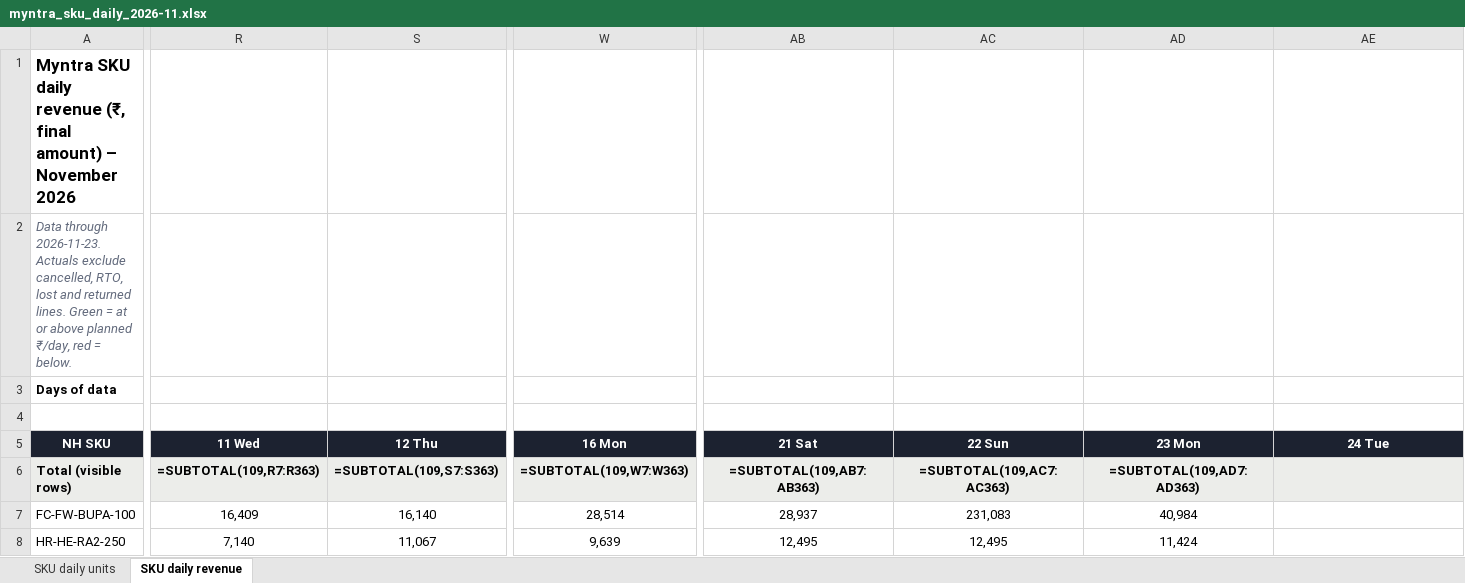
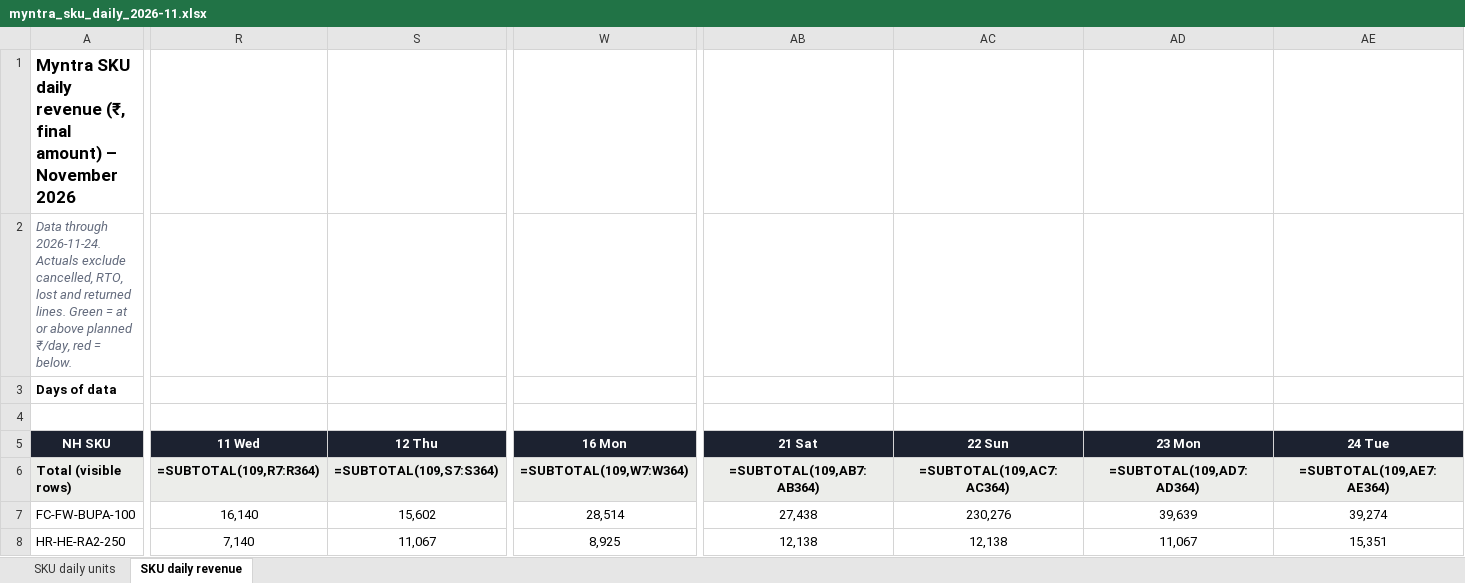
Before and after one commit to shtaakshi-source/myntra-dod-dashboard, an Excel workbook: docs/downloads/myntra_sku_daily_2026-11.xlsx, sheet SKU daily revenue, drawn as a sheet; only a part is shown, gaps mark what is left out; values as stored, in another font and other column widths than the file's, no borders; formulas without a stored value are shown as written; conditional formats not drawn; the diff covers the shown part only; the diff names each change by its address in the sheet, - before the commit and + after, or states it on an @@ line.

```diff
--- a/docs/downloads/myntra_sku_daily_2026-11.xlsx (sheet SKU daily revenue)
+++ b/docs/downloads/myntra_sku_daily_2026-11.xlsx (sheet SKU daily revenue)
-A2 (NH SKU): Data through 2026-11-23. Actuals exclude…
+A2 (NH SKU): Data through 2026-11-24. Actuals exclude…
-R6 (11 Wed): =SUBTOTAL(109,R7:R363)
+R6 (11 Wed): =SUBTOTAL(109,R7:R364)
-S6 (12 Thu): =SUBTOTAL(109,S7:S363)
+S6 (12 Thu): =SUBTOTAL(109,S7:S364)
-W6 (16 Mon): =SUBTOTAL(109,W7:W363)
+W6 (16 Mon): =SUBTOTAL(109,W7:W364)
-AB6 (21 Sat): =SUBTOTAL(109,AB7:AB363)
+AB6 (21 Sat): =SUBTOTAL(109,AB7:AB364)
-AC6 (22 Sun): =SUBTOTAL(109,AC7:AC363)
+AC6 (22 Sun): =SUBTOTAL(109,AC7:AC364)
-AD6 (23 Mon): =SUBTOTAL(109,AD7:AD363)
+AD6 (23 Mon): =SUBTOTAL(109,AD7:AD364)
-AE6 (24 Tue): (empty)
+AE6 (24 Tue): =SUBTOTAL(109,AE7:AE364)
-R7 (11 Wed): 16,409
+R7 (11 Wed): 16,140
-S7 (12 Thu): 16,140
+S7 (12 Thu): 15,602
-AB7 (21 Sat): 28,937
+AB7 (21 Sat): 27,438
-AC7 (22 Sun): 231,083
+AC7 (22 Sun): 230,276
-AD7 (23 Mon): 40,984
+AD7 (23 Mon): 39,639
-AE7 (24 Tue): (empty)
+AE7 (24 Tue): 39,274
-W8 (16 Mon): 9,639
+W8 (16 Mon): 8,925
-AB8 (21 Sat): 12,495
+AB8 (21 Sat): 12,138
-AC8 (22 Sun): 12,495
+AC8 (22 Sun): 12,138
-AD8 (23 Mon): 11,424
+AD8 (23 Mon): 11,067
-AE8 (24 Tue): (empty)
+AE8 (24 Tue): 15,351
```
Also changed, not shown: 1 added row and 419 edited cells elsewhere in this sheet, sheet SKU daily units, 7 other files.
